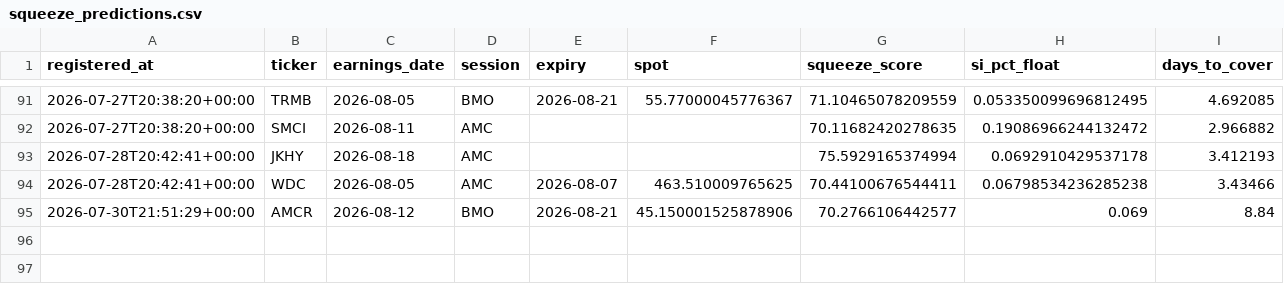
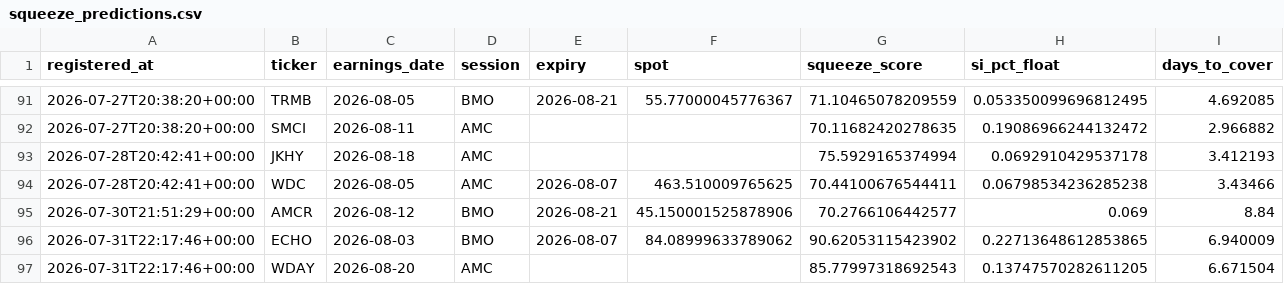
Before and after one commit to pykerl/earnings_trade_engine, a CSV file: log/squeeze_predictions.csv, drawn as a sheet; only a part is shown, gaps mark what is left out; rows hold the shown columns only; the diff names each change by its address in the sheet, - before the commit and + after, or states it on an @@ line.

```diff
--- a/log/squeeze_predictions.csv
+++ b/log/squeeze_predictions.csv
+row 96: 2026-07-31T22:17:46+00:00 | ECHO | 2026-08-03 | BMO | 2026-08-07 | 84.08999633789062 | 90.62053115423902 | 0.22713648612853865 | 6.940009
+row 97: 2026-07-31T22:17:46+00:00 | WDAY | 2026-08-20 | AMC |  |  | 85.77997318692543 | 0.13747570282611205 | 6.671504
```
Also changed, not shown: log/predictions.csv, 1 other file.
